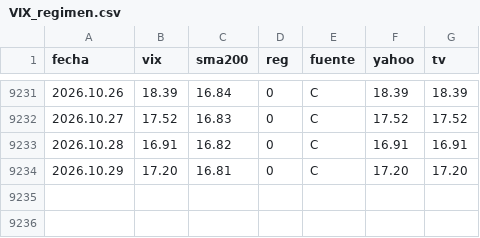
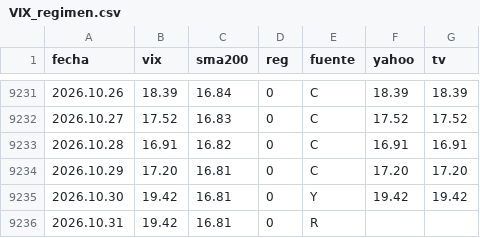
Before and after one commit to Oaragunde/vxn-feed, a CSV file: VIX_regimen.csv, drawn as a sheet; only a part is shown, gaps mark what is left out; the diff names each change by its address in the sheet, - before the commit and + after, or states it on an @@ line.

```diff
--- a/VIX_regimen.csv
+++ b/VIX_regimen.csv
+row 9235: 2026.10.30 | 19.42 | 16.81 | 0 | Y | 19.42 | 19.42
+row 9236: 2026.10.31 | 19.42 | 16.81 | 0 | R
```
Also changed, not shown: GVZ_regimen.csv, VXN_regimen.csv.
